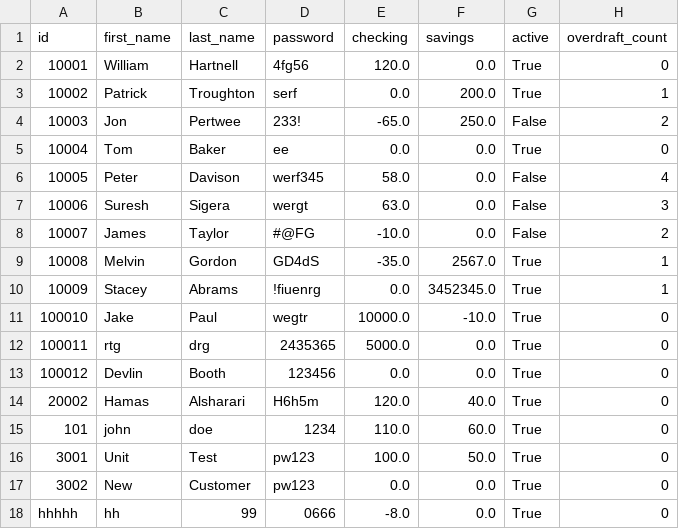
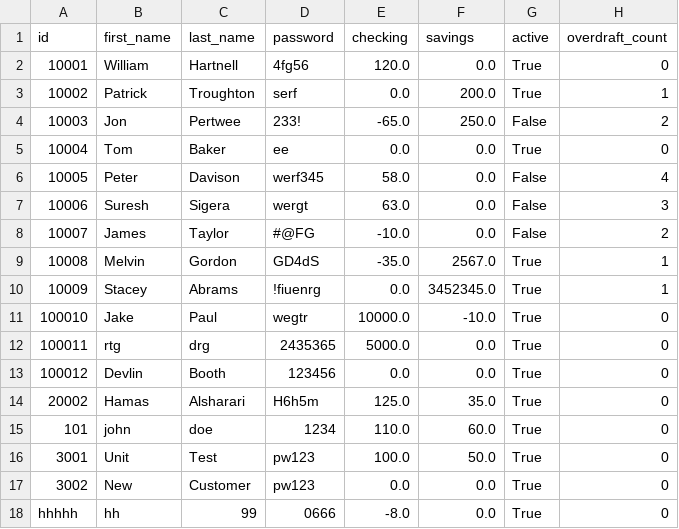
Before and after one commit to HamasAlsharari/Python_Banking_App, a CSV file: bank.csv, drawn as a sheet.

```diff
--- a/bank.csv
+++ b/bank.csv
@@ -13,3 +13,3 @@ id,first_name,last_name,password,checking,savings,active,overdraft_count
 100012,Devlin,Booth,123456,0.0,0.0,True,0
-20002,Hamas,Alsharari,H6h5m,120.0,40.0,True,0
+20002,Hamas,Alsharari,H6h5m,125.0,35.0,True,0
 101,john,doe,1234,110.0,60.0,True,0
```
Also changed, not shown: 1 other file.
